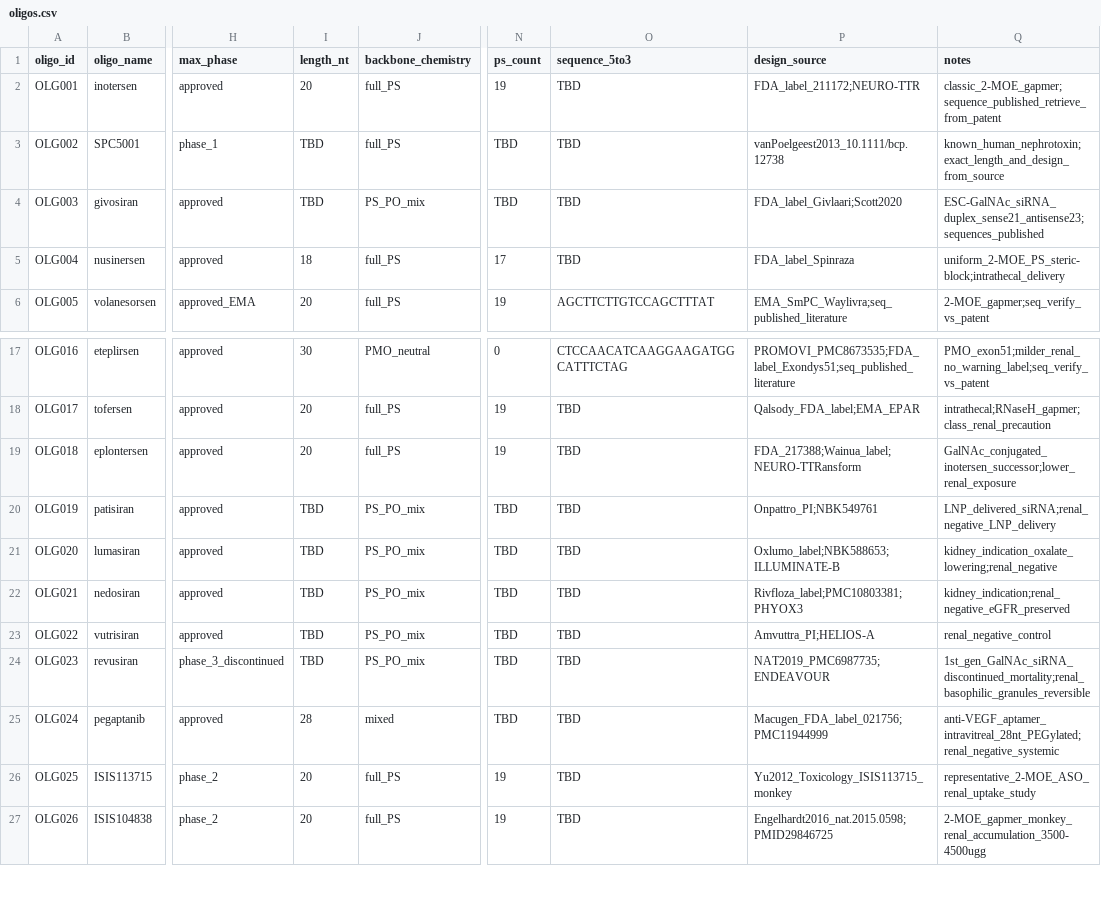
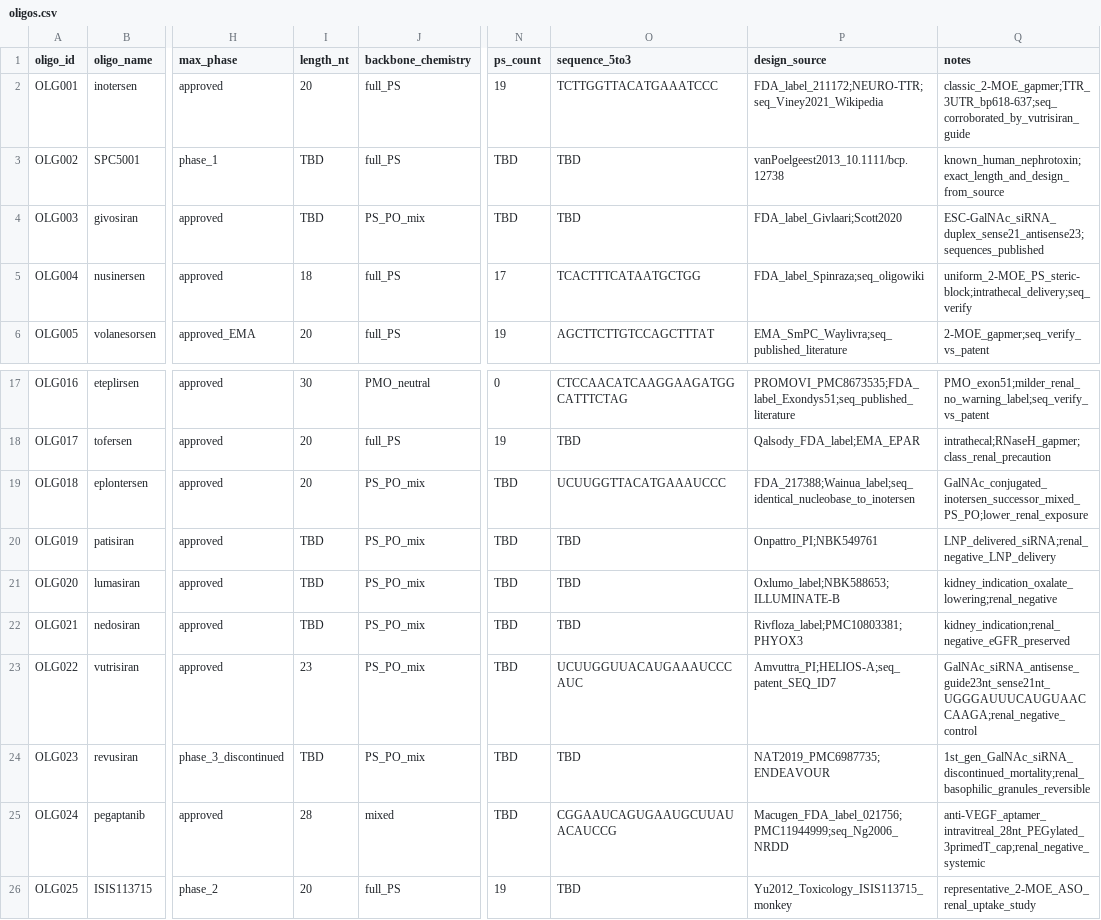
Before and after one commit to naviero1/Oligos, a CSV file: data/oligos.csv, drawn as a sheet; only a part is shown, gaps mark what is left out; the shorter side is filled out with more unchanged rows; the diff names each change by its address in the sheet, - before the commit and + after, or states it on an @@ line.

```diff
--- a/data/oligos.csv
+++ b/data/oligos.csv
-O2 (sequence_5to3): TBD
+O2 (sequence_5to3): TCTTGGTTACATGAAATCCC
-P2 (design_source): FDA_label_211172;NEURO-TTR
+P2 (design_source): FDA_label_211172;NEURO-TTR;seq_Viney2021_Wikipedia
-Q2 (notes): classic_2-MOE_gapmer;sequence_published_retrieve_from_patent
+Q2 (notes): classic_2-MOE_gapmer;TTR_3UTR_bp618-637;seq_corroborated_by_vutrisiran_guide
-O5 (sequence_5to3): TBD
+O5 (sequence_5to3): TCACTTTCATAATGCTGG
-P5 (design_source): FDA_label_Spinraza
+P5 (design_source): FDA_label_Spinraza;seq_oligowiki
-Q5 (notes): uniform_2-MOE_PS_steric-block;intrathecal_delivery
+Q5 (notes): uniform_2-MOE_PS_steric-block;intrathecal_delivery;seq_verify
-J19 (backbone_chemistry): full_PS
+J19 (backbone_chemistry): PS_PO_mix
-N19 (ps_count): 19
+N19 (ps_count): TBD
-O19 (sequence_5to3): TBD
+O19 (sequence_5to3): UCUUGGTTACATGAAAUCCC
-P19 (design_source): FDA_217388;Wainua_label;NEURO-TTRansform
+P19 (design_source): FDA_217388;Wainua_label;seq_identical_nucleobase_to_inotersen
-Q19 (notes): GalNAc_conjugated_inotersen_successor;lower_renal_exposure
+Q19 (notes): GalNAc_conjugated_inotersen_successor_mixed_PS_PO;lower_renal_exposure
-I23 (length_nt): TBD
+I23 (length_nt): 23
-O23 (sequence_5to3): TBD
+O23 (sequence_5to3): UCUUGGUUACAUGAAAUCCCAUC
-P23 (design_source): Amvuttra_PI;HELIOS-A
+P23 (design_source): Amvuttra_PI;HELIOS-A;seq_patent_SEQ_ID7
-Q23 (notes): renal_negative_control
+Q23 (notes): GalNAc_siRNA_antisense_guide23nt_sense21nt_UGGGAUUUCAUGUAACCAAGA;renal_negative_control
-O25 (sequence_5to3): TBD
+O25 (sequence_5to3): CGGAAUCAGUGAAUGCUUAUACAUCCG
-P25 (design_source): Macugen_FDA_label_021756;PMC11944999
+P25 (design_source): Macugen_FDA_label_021756;PMC11944999;seq_Ng2006_NRDD
-Q25 (notes): anti-VEGF_aptamer_intravitreal_28nt_PEGylated;renal_negative_systemic
+Q25 (notes): anti-VEGF_aptamer_intravitreal_28nt_PEGylated_3primedT_cap;renal_negative_systemic
```
Also changed, not shown: 2 other files.
